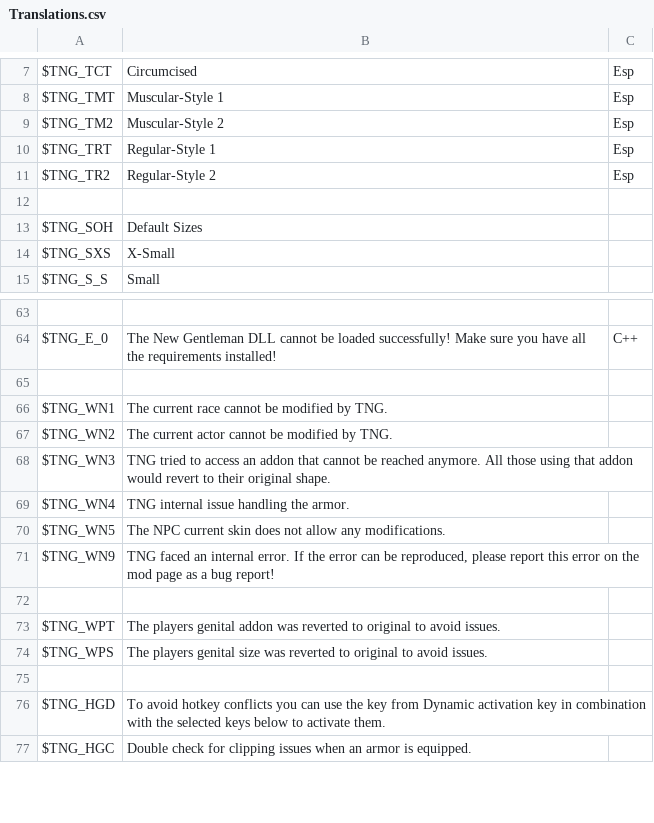
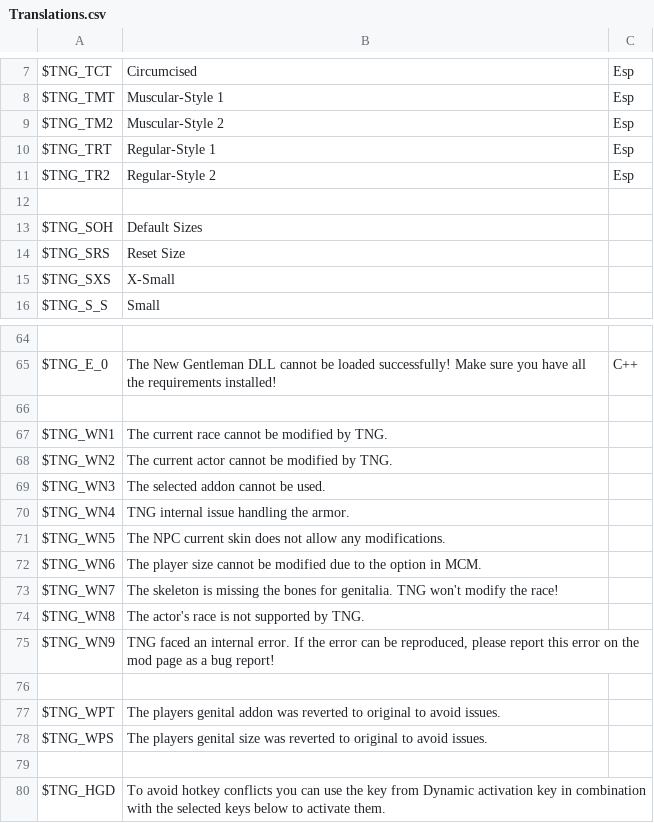
Before and after one commit to ModiLogist/TheNewGentleman, a CSV file: mod/Translations.csv, drawn as a sheet; only a part is shown, gaps mark what is left out; the shorter side is filled out with more unchanged rows.

```diff
--- a/mod/Translations.csv
+++ b/mod/Translations.csv
@@ -13,2 +13,3 @@ $TNG_TR2,Regular-Style 2,Esp
 $TNG_SOH,Default Sizes,
+$TNG_SRS,Reset Size,
 $TNG_SXS,X-Small,
@@ -67,5 +68,8 @@ $TNG_WN1,The current race cannot be modified by TNG.,
 $TNG_WN2,The current actor cannot be modified by TNG.,
-$TNG_WN3,TNG tried to access an addon that cannot be reached anymore. All those using that addon would revert to their original shape.,
+$TNG_WN3,The selected addon cannot be used.,
 $TNG_WN4,TNG internal issue handling the armor.,
 $TNG_WN5,The NPC current skin does not allow any modifications.,
+$TNG_WN6,The player size cannot be modified due to the option in MCM.,
+$TNG_WN7,"The skeleton is missing the bones for genitalia. TNG won't modify the race!",
+$TNG_WN8,The actor's race is not supported by TNG.,
 $TNG_WN9,"TNG faced an internal error. If the error can be reproduced, please report this error on the mod page as a bug report!",
```
Also changed, not shown: 16 other files.
